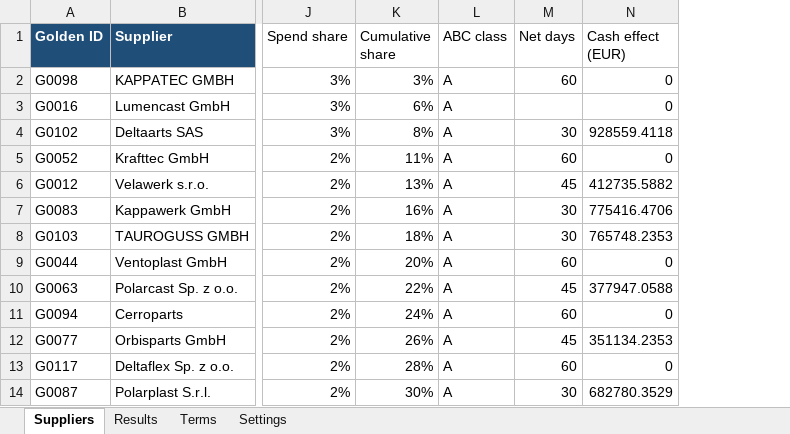
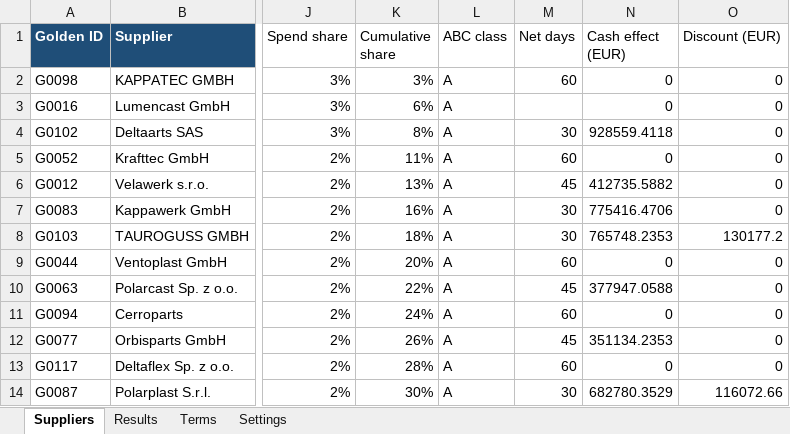
Before and after one commit to nurdanikbals5-collab/supplier-data-health-check, an Excel workbook: excel/Spend_Analysis.xlsx, sheet Suppliers, drawn as a sheet; only a part is shown, gaps mark what is left out; values as stored, in another font and other column widths than the file's, no borders; table styles not drawn; the diff names each change by its address in the sheet, - before the commit and + after, or states it on an @@ line.

Commit message:
M6 step 3c (part 2): cash discount potential and summary KPIs (cash effect, discount, suppliers and spend without payment terms)

```diff
--- a/excel/Spend_Analysis.xlsx (sheet Suppliers)
+++ b/excel/Spend_Analysis.xlsx (sheet Suppliers)
+column O (Discount (EUR)), rows 2-14: 0 | 0 | 0 | 0 | 0 | 0 | 130177.2 | 0 | 0 | 0 | 0 | 0 | 116072.66
```
Also changed, not shown: sheet Results.
